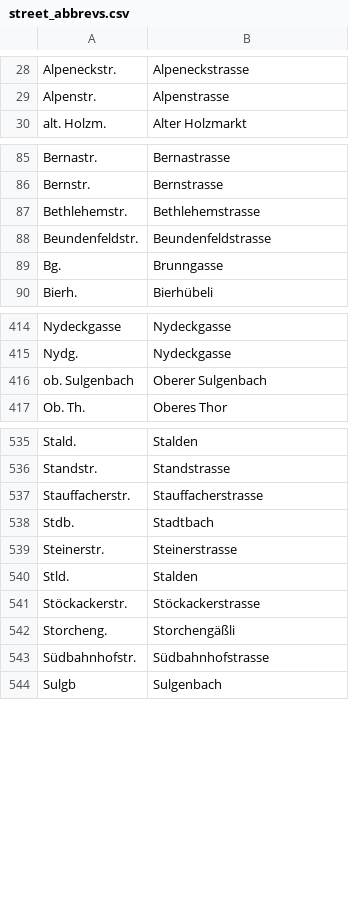
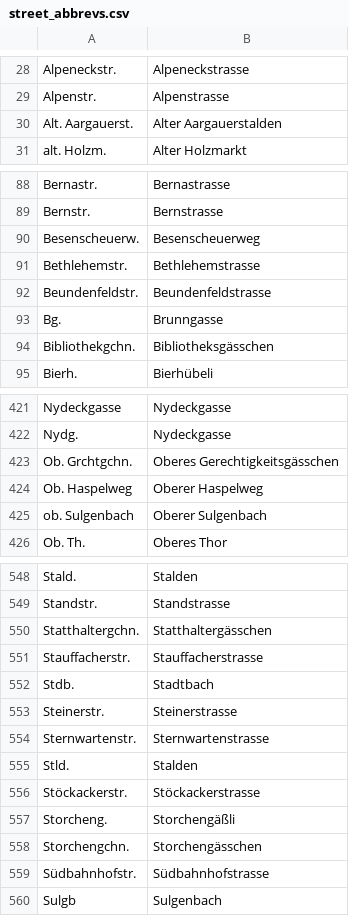
Before and after one commit to brawer/bern-addresses, a CSV file: src/street_abbrevs.csv, drawn as a sheet; only a part is shown, gaps mark what is left out; the diff covers the shown part only.

Commit message:
Add street abbreviations appearing in 1881 address reform table

```diff
--- a/src/street_abbrevs.csv
+++ b/src/street_abbrevs.csv
@@ -29,2 +29,3 @@ Alpeneckstr.,Alpeneckstrasse
 Alpenstr.,Alpenstrasse
+Alt. Aargauerst.,Alter Aargauerstalden
 alt. Holzm.,Alter Holzmarkt
@@ -86,2 +89,3 @@ Bernastr.,Bernastrasse
 Bernstr.,Bernstrasse
+Besenscheuerw.,Besenscheuerweg
 Bethlehemstr.,Bethlehemstrasse
@@ -89,2 +93,3 @@ Beundenfeldstr.,Beundenfeldstrasse
 Bg.,Brunngasse
+Bibliothekgchn.,Bibliotheksgässchen
 Bierh.,Bierhübeli
@@ -415,2 +422,4 @@ Nydeckgasse,Nydeckgasse
 Nydg.,Nydeckgasse
+Ob. Grchtgchn.,Oberes Gerechtigkeitsgässchen
+Ob. Haspelweg,Oberer Haspelweg
 ob. Sulgenbach,Oberer Sulgenbach
@@ -536,2 +549,3 @@ Stald.,Stalden
 Standstr.,Standstrasse
+Statthaltergchn.,Statthaltergässchen
 Stauffacherstr.,Stauffacherstrasse
@@ -539,2 +553,3 @@ Stdb.,Stadtbach
 Steinerstr.,Steinerstrasse
+Sternwartenstr.,Sternwartenstrasse
 Stld.,Stalden
@@ -542,2 +557,3 @@ Stöckackerstr.,Stöckackerstrasse
 Storcheng.,Storchengäßli
+Storchengchn.,Storchengässchen
 Südbahnhofstr.,Südbahnhofstrasse
```
Also changed, not shown: 15 added rows and 2 removed rows elsewhere in this file.
